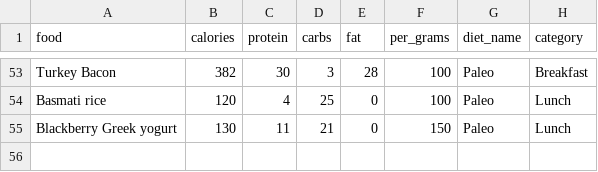
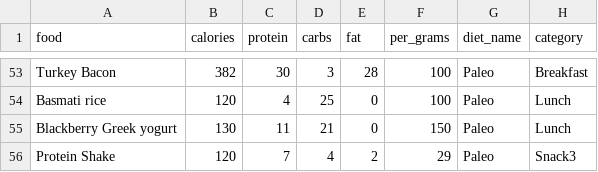
Before and after one commit to MattMcLennan/myPersonalFitnessTrainer, a CSV file: Paleo Diet - Sheet1.csv, drawn as a sheet; only a part is shown, gaps mark what is left out; the diff names each change by its address in the sheet, - before the commit and + after, or states it on an @@ line.

Commit message:
Added daily menu category breakdown targets ie: breakfast, lunch, etc..

```diff
--- a/Paleo Diet - Sheet1.csv
+++ b/Paleo Diet - Sheet1.csv
+row 56: Protein Shake | 120 | 7 | 4 | 2 | 29 | Paleo | Snack3
```
Also changed, not shown: 3 other files.
